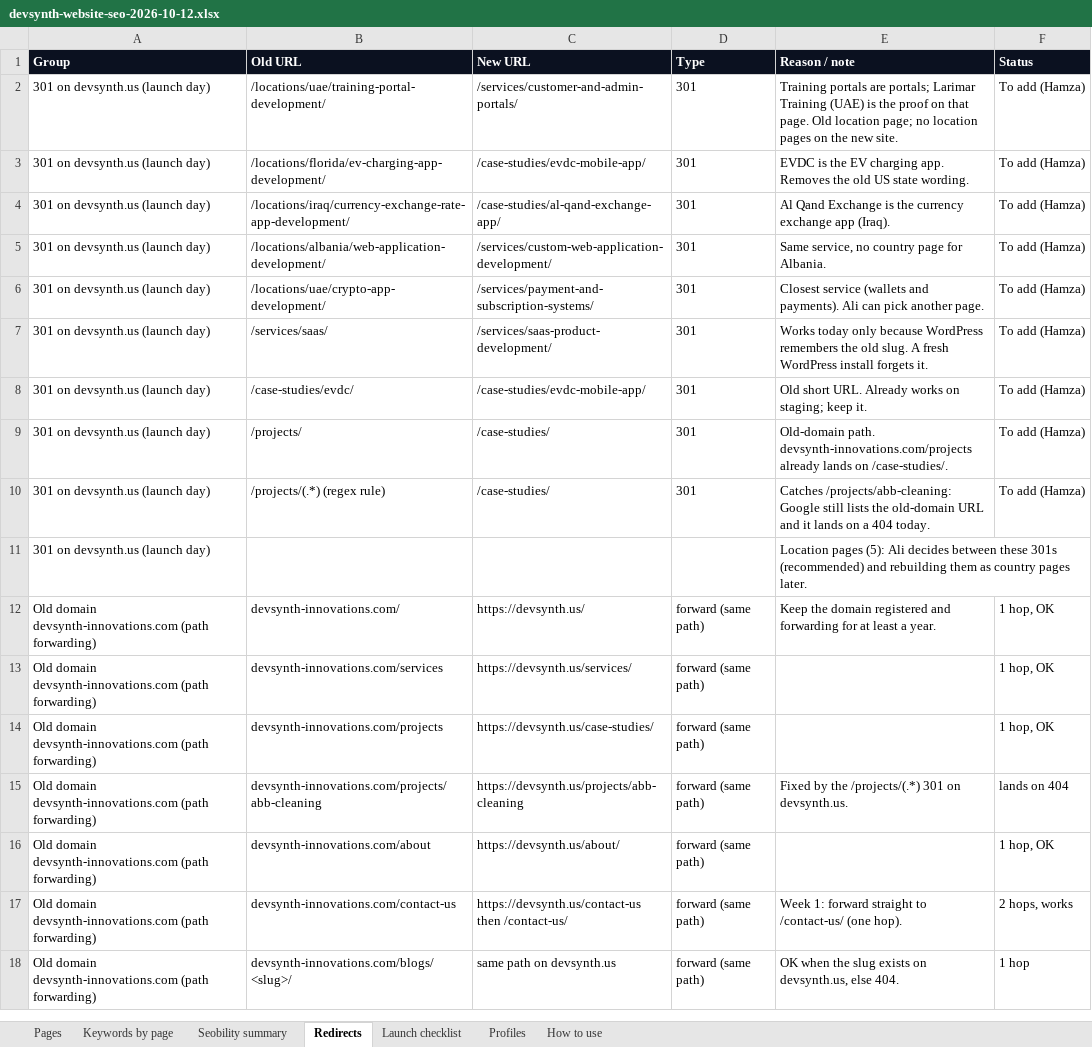
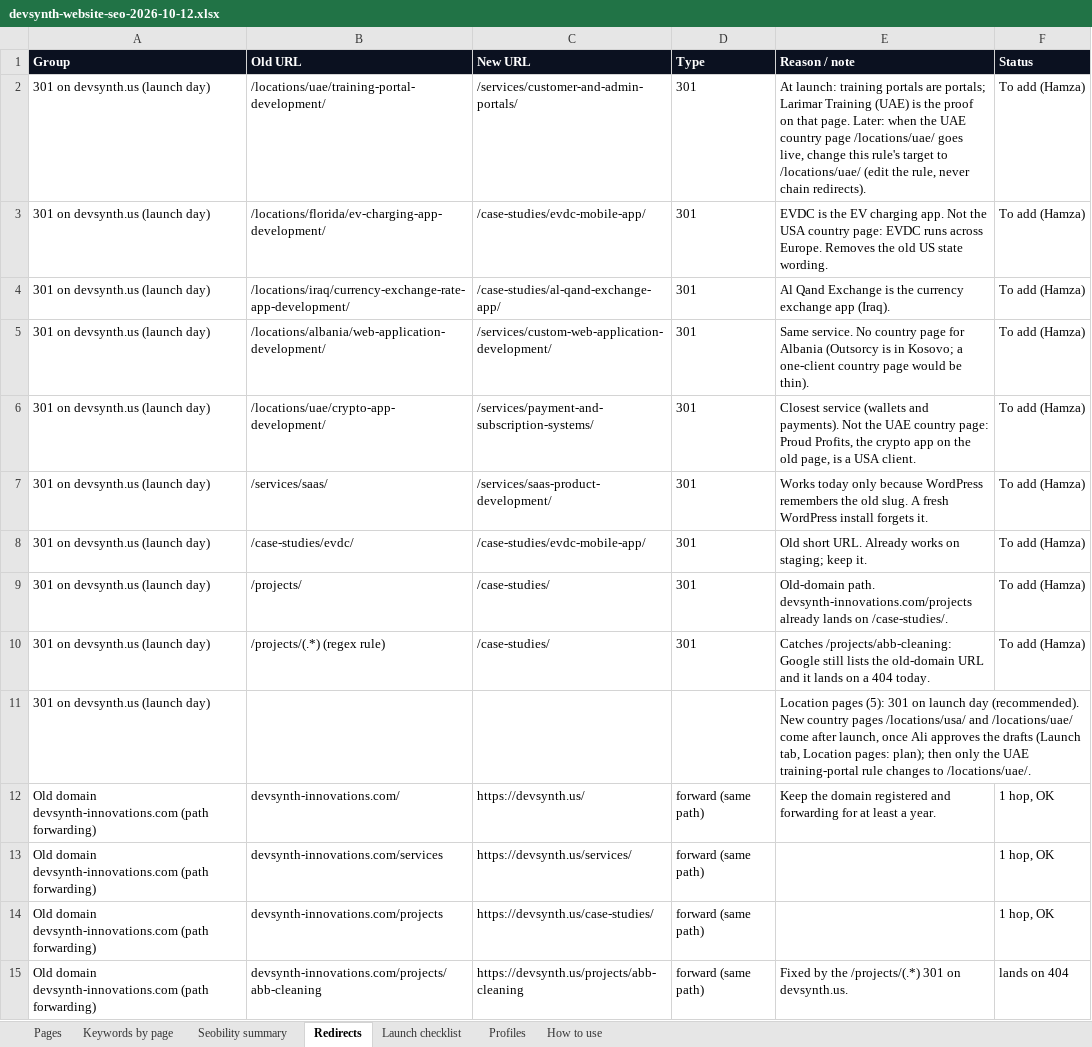
Before and after one commit to AliDevsynth/devsynth-seo-strategy, an Excel workbook: devsynth-website-seo-2026-10-12.xlsx, sheet Redirects, drawn as a sheet; only a part is shown; the shorter side is filled out with more unchanged rows; values as stored, in another font and other column widths than the file's, no borders; the diff names each change by its address in the sheet, - before the commit and + after, or states it on an @@ line.

```diff
--- a/devsynth-website-seo-2026-10-12.xlsx (sheet Redirects)
+++ b/devsynth-website-seo-2026-10-12.xlsx (sheet Redirects)
-E2 (Reason / note): Training portals are portals; Larimar Training (UAE) is the proof on that page. Old location page; no location pages on the new site.
+E2 (Reason / note): At launch: training portals are portals; Larimar Training (UAE) is the proof on that page. Later: when the UAE country page /locations/uae/ goes live, change this rule's target to /locations/uae/ (edit the rule, never chain redirects).
-E3 (Reason / note): …charging app. Removes the…
+E3 (Reason / note): …charging app. Not the USA country page: EVDC runs across Europe. Removes the…
-E5 (Reason / note): Same service, no country page for Albania.
+E5 (Reason / note): Same service. No country page for Albania (Outsorcy is in Kosovo; a one-client country page would be thin).
-E6 (Reason / note): …and payments). Ali can pick another page.
+E6 (Reason / note): …and payments). Not the UAE country page: Proud Profits, the crypto app on the old page, is a USA client.
-E11 (Reason / note): …pages (5): Ali decides between these 301s (recommended) and rebuilding them as country pages later.
+E11 (Reason / note): …pages (5): 301 on launch day (recommended). New country pages /locations/usa/ and /locations/uae/ come after launch, once Ali approves the drafts (Launch tab, Location pages: plan); then only the UAE training-portal rule changes to /locations/uae/.
```
Also changed, not shown: 1 other file.
